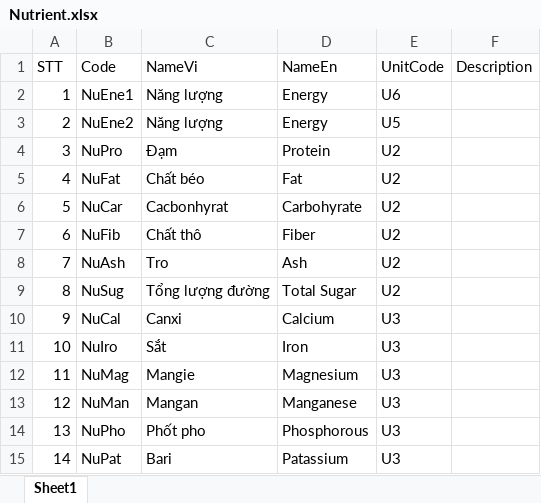
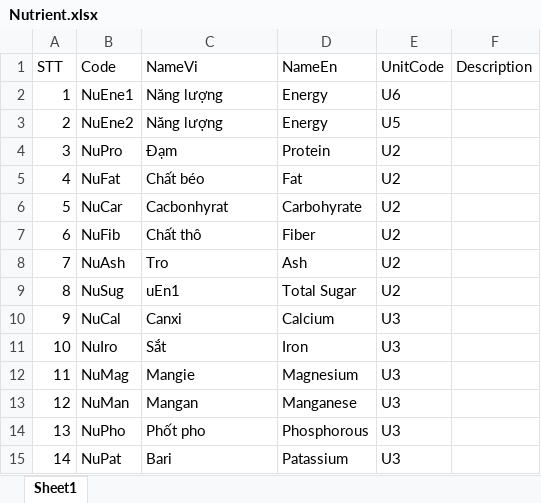
Before and after one commit to HoangPhu98/NutriIntel, an Excel workbook: references/Nutrient.xlsx, sheet Sheet1, drawn as a sheet; only a part is shown; values as stored, in another font and other column widths than the file's, no borders; the diff names each change by its address in the sheet, - before the commit and + after, or states it on an @@ line.

```diff
--- a/references/Nutrient.xlsx (sheet Sheet1)
+++ b/references/Nutrient.xlsx (sheet Sheet1)
-C9 (NameVi): Tổng lượng đường
+C9 (NameVi): uEn1
```
Also changed, not shown: 4 other files.
